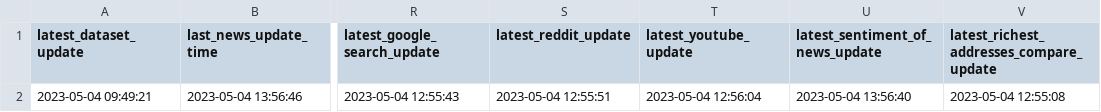
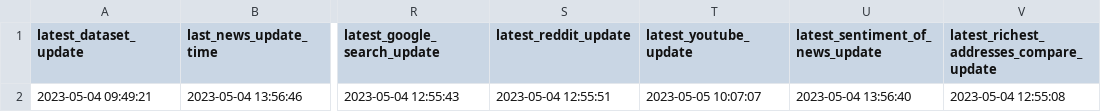
Before and after one commit to williamnordberg/adam_trader, a CSV file: data/latest_info_saved.csv, drawn as a sheet; only a part is shown, gaps mark what is left out; the diff names each change by its address in the sheet, - before the commit and + after, or states it on an @@ line.

```diff
--- a/data/latest_info_saved.csv
+++ b/data/latest_info_saved.csv
-T2 (latest_youtube_update): 2023-05-04 12:56:04
+T2 (latest_youtube_update): 2023-05-05 10:07:07
```
Also changed, not shown: data/database.csv, data/main_dataset.csv, 7 other files.
